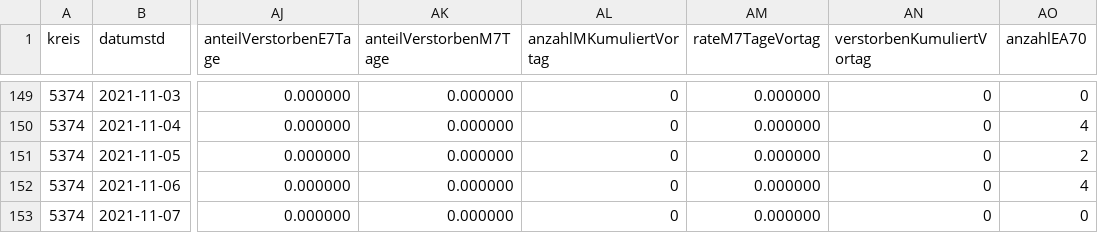
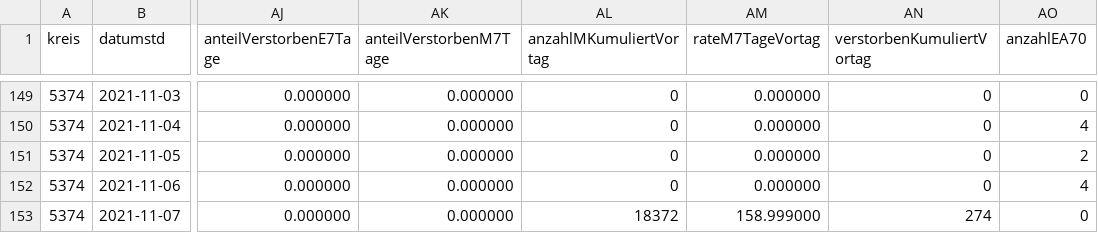
Before and after one commit to solygen/flat-covid19-oberberg, a CSV file: data-history.csv, drawn as a sheet; only a part is shown, gaps mark what is left out; the diff names each change by its address in the sheet, - before the commit and + after, or states it on an @@ line.

Commit message:
Flat: latest data (2021-11-08T09:09:52.879Z) {   "date": "2021-11-08T09:09:52.879Z",   "files": [     {       "name": "data-history.csv",       "deltaBytes": 8,       "source": "https://www.lzg.nrw.de/covid19/daten/covid19_5374.csv"     },     {       "name": "data.csv",       "deltaBytes": 8,       "source": "https://www.lzg.nrw.de/covid19/daten/covid19_5374.csv"     }   ] }

```diff
--- a/data-history.csv
+++ b/data-history.csv
-AL153 (anzahlMKumuliertVortag): 0
+AL153 (anzahlMKumuliertVortag): 18372
-AM153 (rateM7TageVortag): 0.000000
+AM153 (rateM7TageVortag): 158.999000
-AN153 (verstorbenKumuliertVortag): 0
+AN153 (verstorbenKumuliertVortag): 274
```
Also changed, not shown: data.csv.
